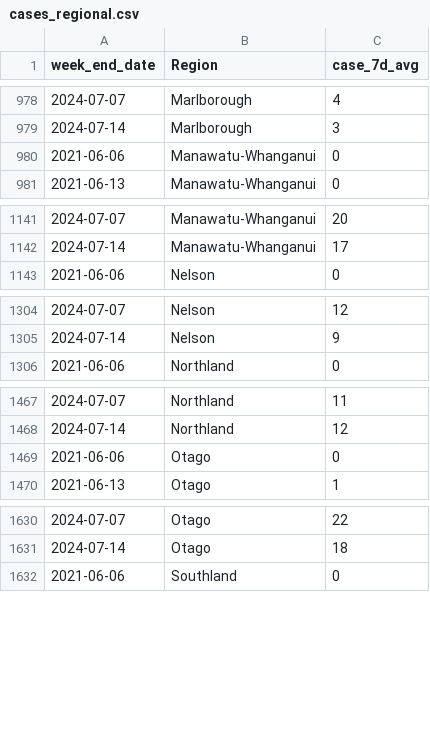
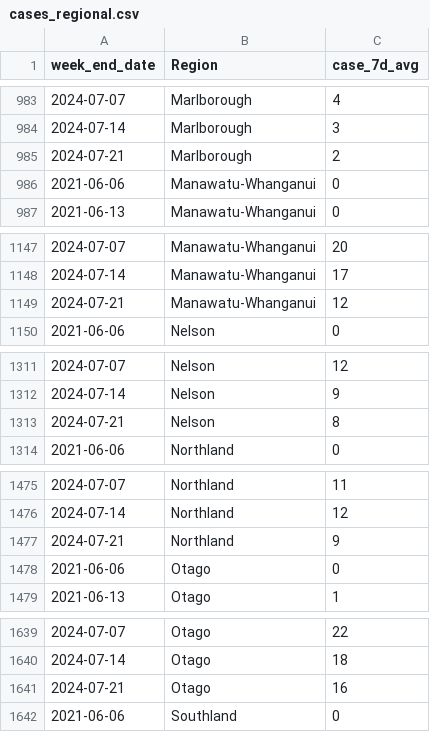
Before and after one commit to ESR-NZ/covid_in_wastewater, a CSV file: data/cases_regional.csv, drawn as a sheet; only a part is shown, gaps mark what is left out; the diff covers the shown part only.

```diff
--- a/data/cases_regional.csv
+++ b/data/cases_regional.csv
@@ -979,2 +984,3 @@ week_end_date,Region,case_7d_avg
 2024-07-14,Marlborough,3
+2024-07-21,Marlborough,2
 2021-06-06,Manawatu-Whanganui,0
@@ -1142,2 +1148,3 @@ week_end_date,Region,case_7d_avg
 2024-07-14,Manawatu-Whanganui,17
+2024-07-21,Manawatu-Whanganui,12
 2021-06-06,Nelson,0
@@ -1305,2 +1312,3 @@ week_end_date,Region,case_7d_avg
 2024-07-14,Nelson,9
+2024-07-21,Nelson,8
 2021-06-06,Northland,0
@@ -1468,2 +1476,3 @@ week_end_date,Region,case_7d_avg
 2024-07-14,Northland,12
+2024-07-21,Northland,9
 2021-06-06,Otago,0
@@ -1631,2 +1640,3 @@ week_end_date,Region,case_7d_avg
 2024-07-14,Otago,18
+2024-07-21,Otago,16
 2021-06-06,Southland,0
```
Also changed, not shown: 11 added rows and 1 edited cell elsewhere in this file, data/cases_site.csv, data/ww_data_all.csv, 5 other files.
